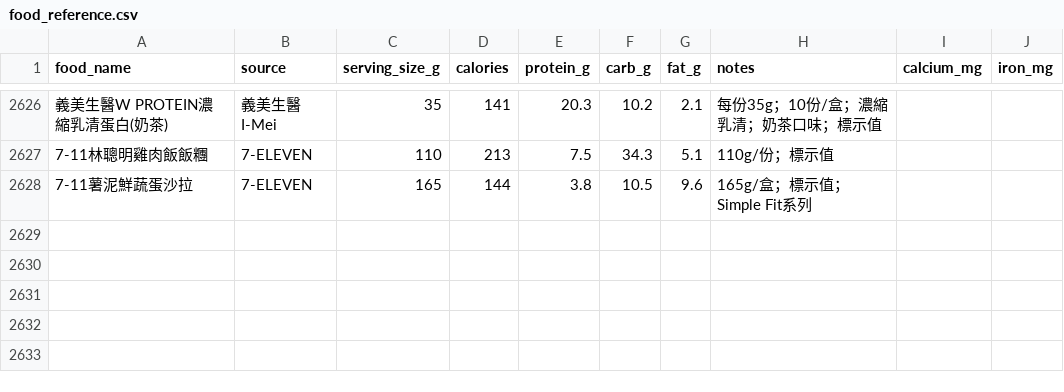
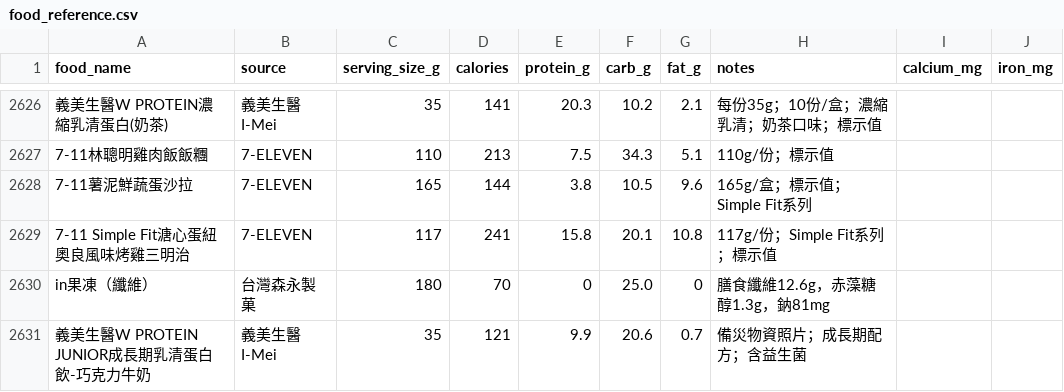
Before and after one commit to didiowen/diet-coach, a CSV file: food_reference.csv, drawn as a sheet; only a part is shown, gaps mark what is left out; the diff names each change by its address in the sheet, - before the commit and + after, or states it on an @@ line.

Commit message:
data: food_reference nightly sync (+3 條)

```diff
--- a/food_reference.csv
+++ b/food_reference.csv
+row 2629: 7-11 Simple Fit溏心蛋紐奧良風味烤雞三明治 | 7-ELEVEN | 117 | 241 | 15.8 | 20.1 | 10.8 | 117g/份；Simple Fit系列；標示值
+row 2630: in果凍（纖維） | 台灣森永製菓 | 180 | 70 | 0 | 25.0 | 0 | 膳食纖維12.6g，赤藻糖醇1.3g，鈉81mg
+row 2631: 義美生醫W PROTEIN JUNIOR成長期乳清蛋白飲-巧克力牛奶 | 義美生醫I-Mei | 35 | 121 | 9.9 | 20.6 | 0.7 | 備災物資照片；成長期配方；含益生菌
```
